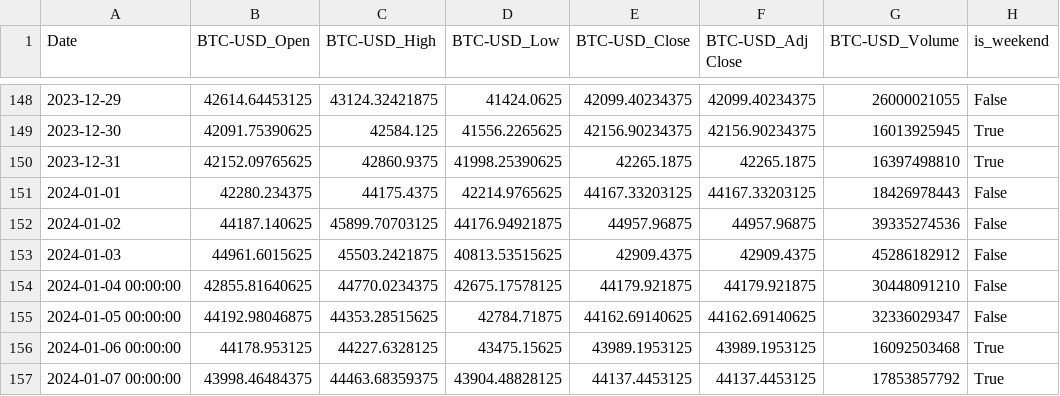
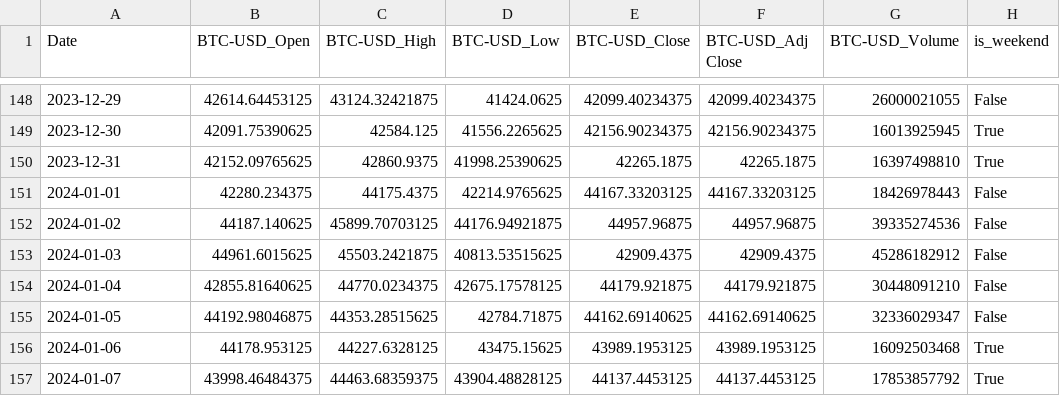
Before and after one commit to szymonsm/wjbvouvow480f2cwuvbog0, a CSV file: BTC-USD/raw_finance.csv, drawn as a sheet; only a part is shown, gaps mark what is left out.

Commit message:
Update BTC-USD finance 2024-01-07

```diff
--- a/BTC-USD/raw_finance.csv
+++ b/BTC-USD/raw_finance.csv
@@ -153,5 +153,5 @@ Date,BTC-USD_Open,BTC-USD_High,BTC-USD_Low,BTC-USD_Close,BTC-USD_Adj Close,BTC-U
 2024-01-03,44961.6015625,45503.2421875,40813.53515625,42909.4375,42909.4375,45286182912,False
-2024-01-04 00:00:00,42855.81640625,44770.0234375,42675.17578125,44179.921875,44179.921875,30448091210,False
-2024-01-05 00:00:00,44192.98046875,44353.28515625,42784.71875,44162.69140625,44162.69140625,32336029347,False
-2024-01-06 00:00:00,44178.953125,44227.6328125,43475.15625,43989.1953125,43989.1953125,16092503468,True
-2024-01-07 00:00:00,43998.46484375,44463.68359375,43904.48828125,44137.4453125,44137.4453125,17853857792,True
+2024-01-04,42855.81640625,44770.0234375,42675.17578125,44179.921875,44179.921875,30448091210,False
+2024-01-05,44192.98046875,44353.28515625,42784.71875,44162.69140625,44162.69140625,32336029347,False
+2024-01-06,44178.953125,44227.6328125,43475.15625,43989.1953125,43989.1953125,16092503468,True
+2024-01-07,43998.46484375,44463.68359375,43904.48828125,44137.4453125,44137.4453125,17853857792,True
```
